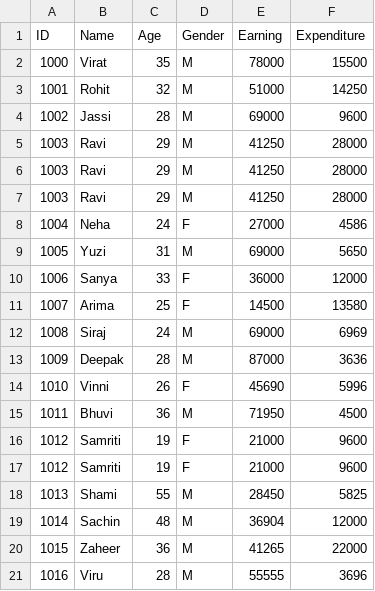
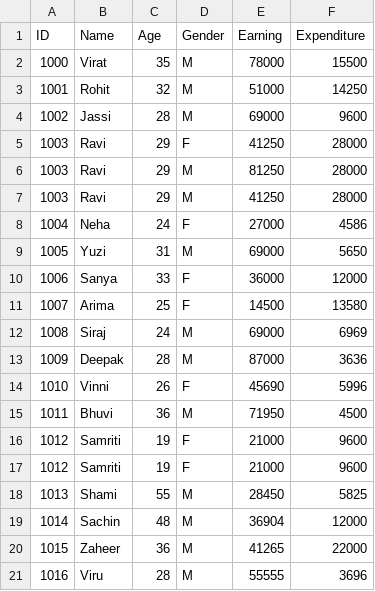
Before and after one commit to archiitsharmaa/Java-File-Exception, a CSV file: Assignment2/data/RawEmployeeRecord.csv, drawn as a sheet.

```diff
--- a/Assignment2/data/RawEmployeeRecord.csv
+++ b/Assignment2/data/RawEmployeeRecord.csv
@@ -4,4 +4,4 @@ ID,Name,Age,Gender,Earning,Expenditure
 1002,Jassi,28,M,69000,9600
-1003,Ravi,29,M,41250,28000
-1003,Ravi,29,M,41250,28000
+1003,Ravi,29,F,41250,28000
+1003,Ravi,29,M,81250,28000
 1003,Ravi,29,M,41250,28000
```
Also changed, not shown: 9 other files.
